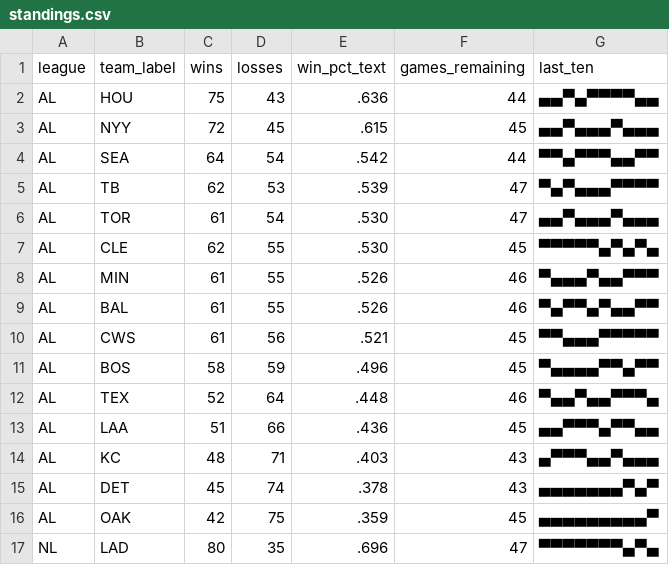
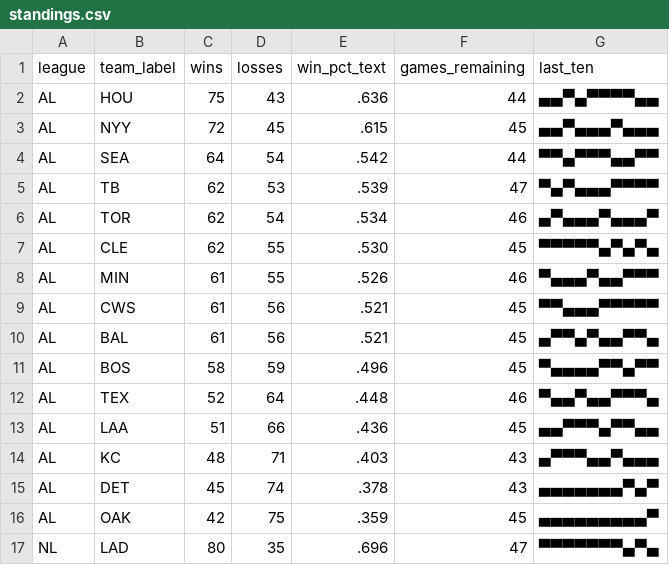
Before and after one commit to bzigterman/bzigterman.github.io-old, a CSV file: data/standings.csv, drawn as a sheet; only a part is shown.

```diff
--- a/data/standings.csv
+++ b/data/standings.csv
@@ -5,7 +5,7 @@ AL,SEA,64,54,.542,44,▀▀▄▀▀▀▄▄▀▀
 AL,TB ,62,53,.539,47,▀▄▀▄▄▄▀▀▀▀
-AL,TOR,61,54,.530,47,▄▄▀▄▄▄▀▄▄▄
+AL,TOR,62,54,.534,46,▄▀▄▄▄▀▄▄▄▀
 AL,CLE,62,55,.530,45,▀▀▀▀▀▄▀▄▀▄
 AL,MIN,61,55,.526,46,▀▄▄▄▀▄▄▀▀▀
-AL,BAL,61,55,.526,46,▀▄▀▀▄▀▄▄▀▀
 AL,CWS,61,56,.521,45,▀▀▄▄▄▀▀▀▀▀
+AL,BAL,61,56,.521,45,▄▀▀▄▀▄▄▀▀▄
 AL,BOS,58,59,.496,45,▀▄▄▄▄▀▀▄▀▀
```
Also changed, not shown: 3 other files.
